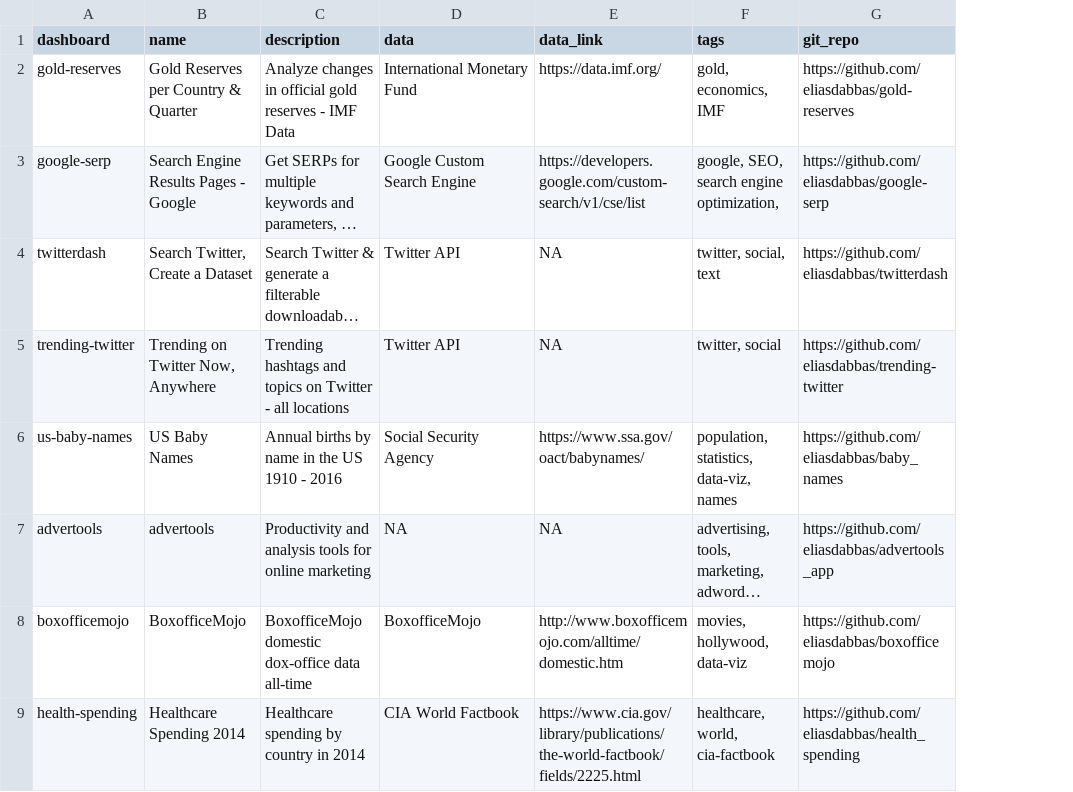
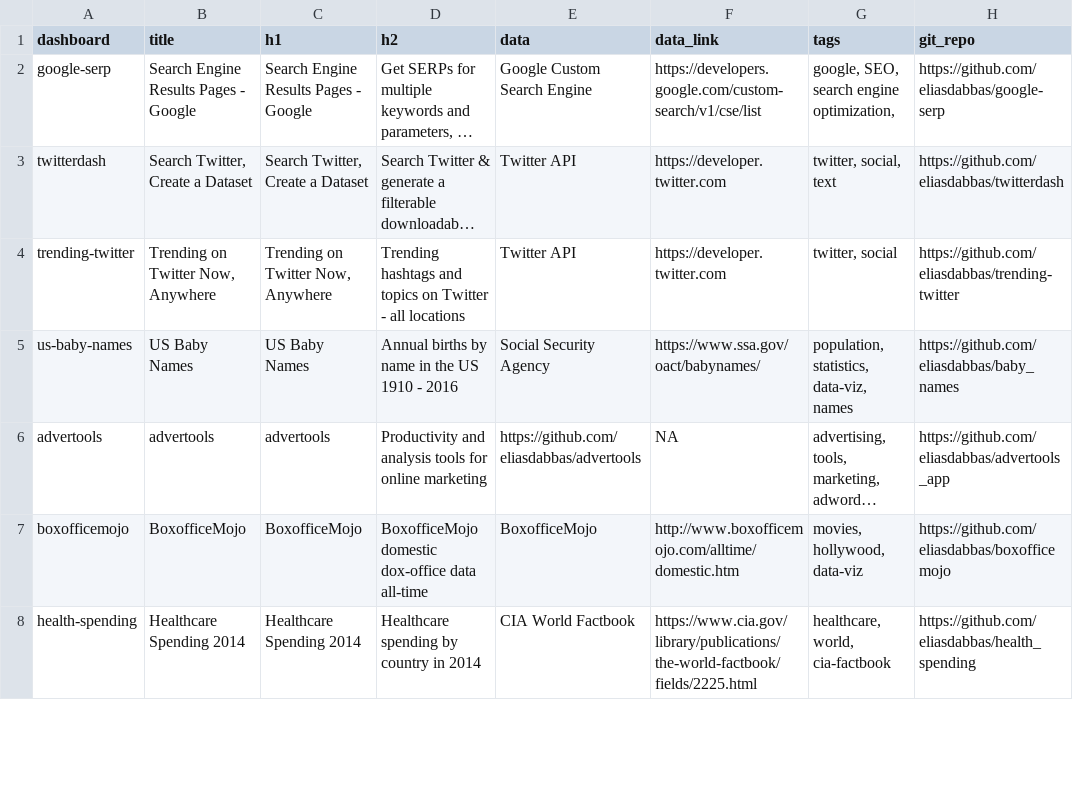
Before and after one commit to eliasdabbas/dashboardom, a CSV file: data/dashboards_df.csv, drawn as a sheet; only a part is shown; long unchanged cells end in …; removed rows and columns are numbered as before the commit, all else as after; the diff names each change by its address in the sheet, - before the commit and + after, or states it on an @@ line.

Commit message:
Update dashboards_df file

```diff
--- a/data/dashboards_df.csv
+++ b/data/dashboards_df.csv
+column C (h1), rows 2-8: Search Engine Results Pages - Google | Search Twitter, Create a Dataset | Trending on Twitter Now, Anywhere | US Baby Names | advertools | BoxofficeMojo | Healthcare Spending 2014
-B1: name
+B1: title
-D1: description
+D1: h2
-row 2: gold-reserves | Gold Reserves per Country & Quarter | Analyze changes in official gold reserves - IMF Data | International Monetary Fund | https://data.imf.org/ | gold, economics, IMF | https://github.com/eliasdabbas/gold-reserves
-F3:F4 (data_link): NA
+F3:F4 (data_link): https://developer.twitter.com
-E6 (data): NA
+E6 (data): https://github.com/eliasdabbas/advertools
```
